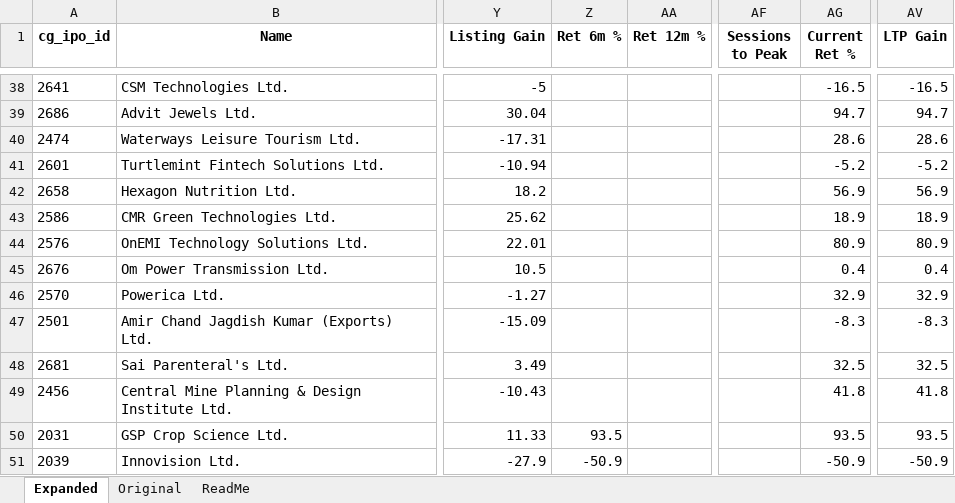
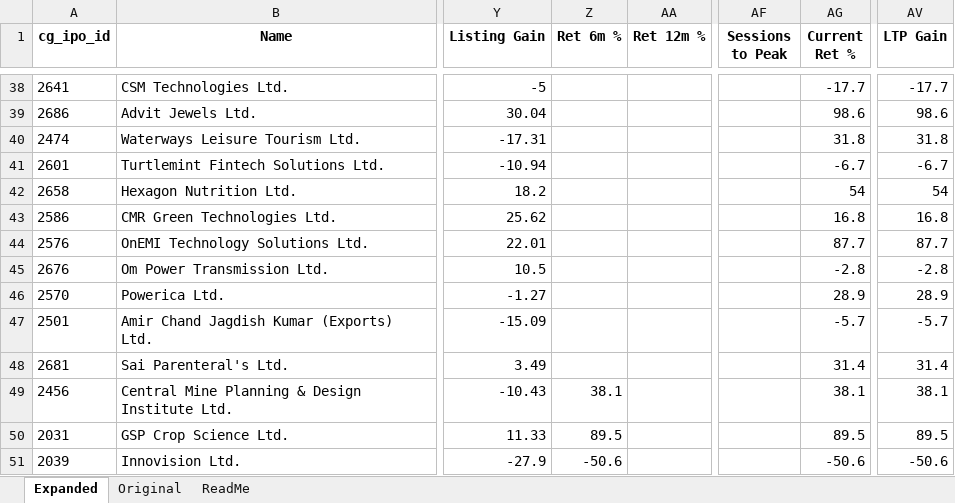
Before and after one commit to rohanbeingsocial/ipo-radar, an Excel workbook: ipodata/finalipodata_expanded_20yr.xlsx, sheet Expanded, drawn as a sheet; only a part is shown, gaps mark what is left out; values as stored, in another font and other column widths than the file's, no borders; the diff covers the shown part only; the diff names each change by its address in the sheet, - before the commit and + after, or states it on an @@ line.

```diff
--- a/ipodata/finalipodata_expanded_20yr.xlsx (sheet Expanded)
+++ b/ipodata/finalipodata_expanded_20yr.xlsx (sheet Expanded)
-AG38 (Current Ret %): -16.5
+AG38 (Current Ret %): -17.7
-AV38 (LTP Gain): -16.5
+AV38 (LTP Gain): -17.7
-AG39 (Current Ret %): 94.7
+AG39 (Current Ret %): 98.6
-AV39 (LTP Gain): 94.7
+AV39 (LTP Gain): 98.6
-AG40 (Current Ret %): 28.6
+AG40 (Current Ret %): 31.8
-AV40 (LTP Gain): 28.6
+AV40 (LTP Gain): 31.8
-AG41 (Current Ret %): -5.2
+AG41 (Current Ret %): -6.7
-AV41 (LTP Gain): -5.2
+AV41 (LTP Gain): -6.7
-AG42 (Current Ret %): 56.9
+AG42 (Current Ret %): 54
-AV42 (LTP Gain): 56.9
+AV42 (LTP Gain): 54
-AG43 (Current Ret %): 18.9
+AG43 (Current Ret %): 16.8
-AV43 (LTP Gain): 18.9
+AV43 (LTP Gain): 16.8
-AG44 (Current Ret %): 80.9
+AG44 (Current Ret %): 87.7
-AV44 (LTP Gain): 80.9
+AV44 (LTP Gain): 87.7
-AG45 (Current Ret %): 0.4
+AG45 (Current Ret %): -2.8
-AV45 (LTP Gain): 0.4
+AV45 (LTP Gain): -2.8
-AG46 (Current Ret %): 32.9
+AG46 (Current Ret %): 28.9
-AV46 (LTP Gain): 32.9
+AV46 (LTP Gain): 28.9
-AG47 (Current Ret %): -8.3
+AG47 (Current Ret %): -5.7
-AV47 (LTP Gain): -8.3
+AV47 (LTP Gain): -5.7
-AG48 (Current Ret %): 32.5
+AG48 (Current Ret %): 31.4
-AV48 (LTP Gain): 32.5
+AV48 (LTP Gain): 31.4
-Z49 (Ret 6m %): (empty)
+Z49 (Ret 6m %): 38.1
-AG49 (Current Ret %): 41.8
+AG49 (Current Ret %): 38.1
-AV49 (LTP Gain): 41.8
+AV49 (LTP Gain): 38.1
-Z50 (Ret 6m %): 93.5
+Z50 (Ret 6m %): 89.5
-AG50 (Current Ret %): 93.5
+AG50 (Current Ret %): 89.5
-AV50 (LTP Gain): 93.5
+AV50 (LTP Gain): 89.5
-Z51 (Ret 6m %): -50.9
+Z51 (Ret 6m %): -50.6
-AG51 (Current Ret %): -50.9
+AG51 (Current Ret %): -50.6
-AV51 (LTP Gain): -50.9
+AV51 (LTP Gain): -50.6
```
Also changed, not shown: 429 edited cells elsewhere in this sheet, 8 other files.
